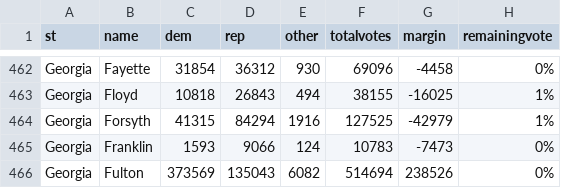
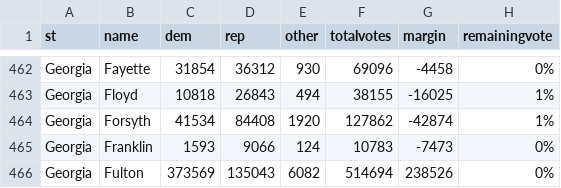
Before and after one commit to jcervas/2020-Elections, a CSV file: counties2020.csv, drawn as a sheet; only a part is shown, gaps mark what is left out; removed rows and columns are numbered as before the commit, all else as after; the diff names each change by its address in the sheet, - before the commit and + after, or states it on an @@ line.

Commit message:
Update counties2020.csv

```diff
--- a/counties2020.csv
+++ b/counties2020.csv
-row 464: Georgia | Forsyth | 41315 | 84294 | 1916 | 127525 | -42979 | 1%
+row 464: Georgia | Forsyth | 41534 | 84408 | 1920 | 127862 | -42874 | 1%
```
